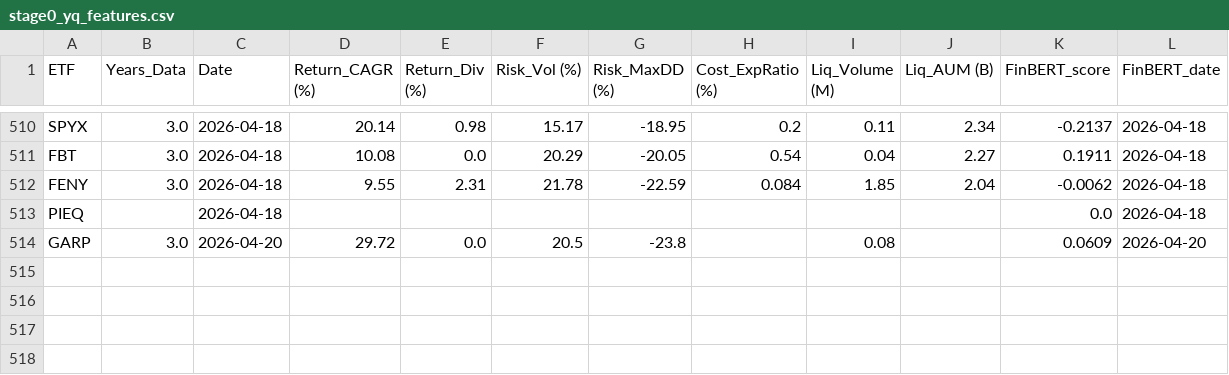
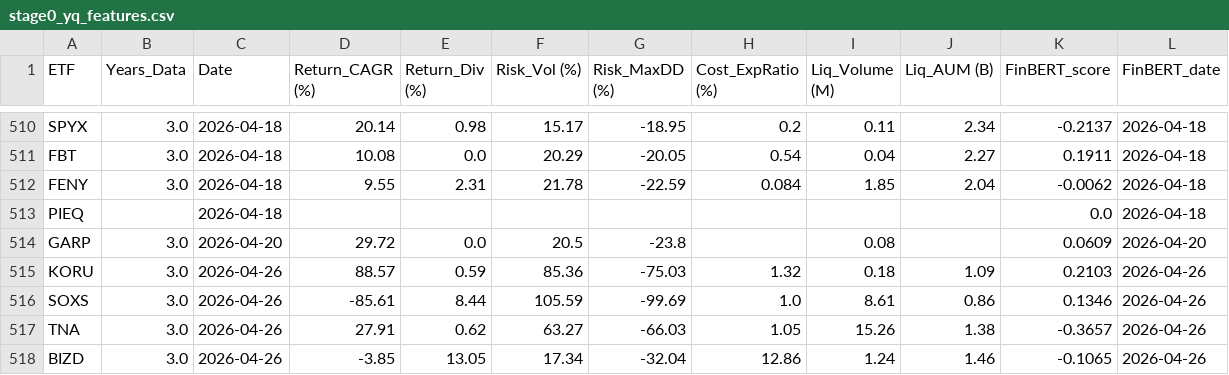
Before and after one commit to JasonRott/FinTech-Project, a CSV file: csv/stage0_yq_features.csv, drawn as a sheet; only a part is shown, gaps mark what is left out; the diff names each change by its address in the sheet, - before the commit and + after, or states it on an @@ line.

Commit message:
Update stage0_yq_features.csv

```diff
--- a/csv/stage0_yq_features.csv
+++ b/csv/stage0_yq_features.csv
+row 515: KORU | 3.0 | 2026-04-26 | 88.57 | 0.59 | 85.36 | -75.03 | 1.32 | 0.18 | 1.09 | 0.2103 | 2026-04-26
+row 516: SOXS | 3.0 | 2026-04-26 | -85.61 | 8.44 | 105.59 | -99.69 | 1.0 | 8.61 | 0.86 | 0.1346 | 2026-04-26
+row 517: TNA | 3.0 | 2026-04-26 | 27.91 | 0.62 | 63.27 | -66.03 | 1.05 | 15.26 | 1.38 | -0.3657 | 2026-04-26
+row 518: BIZD | 3.0 | 2026-04-26 | -3.85 | 13.05 | 17.34 | -32.04 | 12.86 | 1.24 | 1.46 | -0.1065 | 2026-04-26
```
